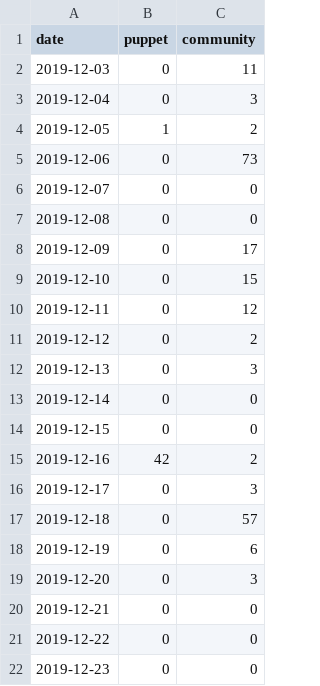
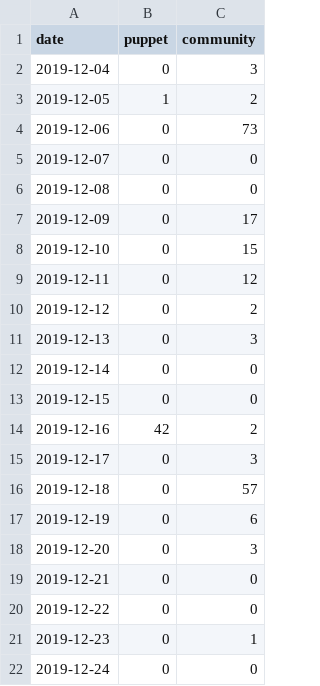
Before and after one commit to underscorgan/community_management, a CSV file: created_per_day.csv, drawn as a sheet.

```diff
--- a/created_per_day.csv
+++ b/created_per_day.csv
@@ -1,3 +1,2 @@
 date,puppet,community
-2019-12-03,0,11
 2019-12-04,0,3
@@ -21,2 +20,3 @@ date,puppet,community
 2019-12-22,0,0
-2019-12-23,0,0
+2019-12-23,0,1
+2019-12-24,0,0
```
Also changed, not shown: daily_open_prs.csv, docs/created_per_day.csv, 11 other files.
